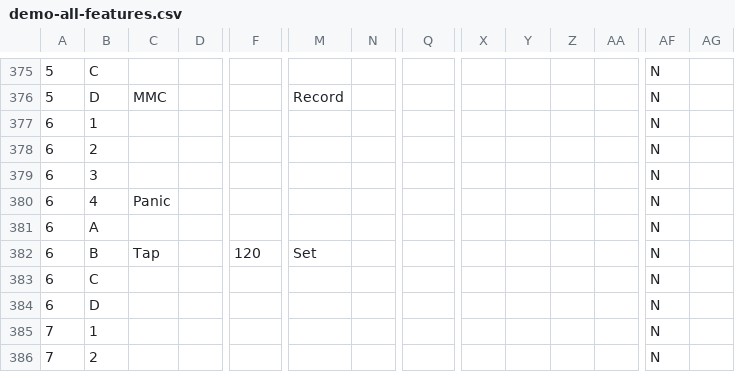
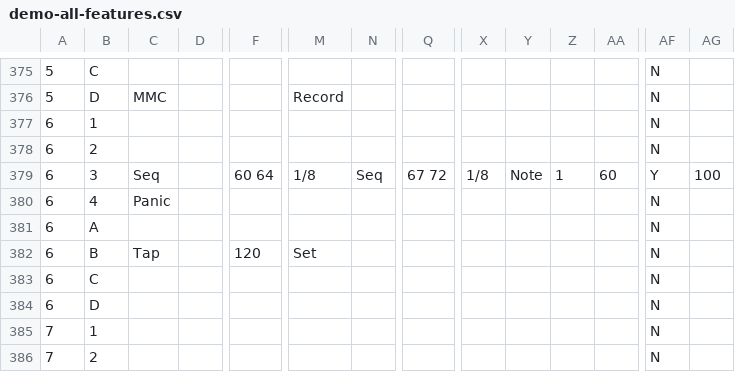
Before and after one commit to Charles5150/midi-commander-custom, a CSV file: python/demo-all-features.csv, drawn as a sheet; only a part is shown, gaps mark what is left out; the diff names each change by its address in the sheet, - before the commit and + after, or states it on an @@ line.

```diff
--- a/python/demo-all-features.csv
+++ b/python/demo-all-features.csv
-C379: (empty)
+C379: Seq
-F379: (empty)
+F379: 60 64
-M379: (empty)
+M379: 1/8
-N379: (empty)
+N379: Seq
-Q379: (empty)
+Q379: 67 72
-X379: (empty)
+X379: 1/8
-Y379: (empty)
+Y379: Note
-Z379: (empty)
+Z379: 1
-AA379: (empty)
+AA379: 60
-AF379: N
+AF379: Y
-AG379: (empty)
+AG379: 100
```
Also changed, not shown: 10 other files.
